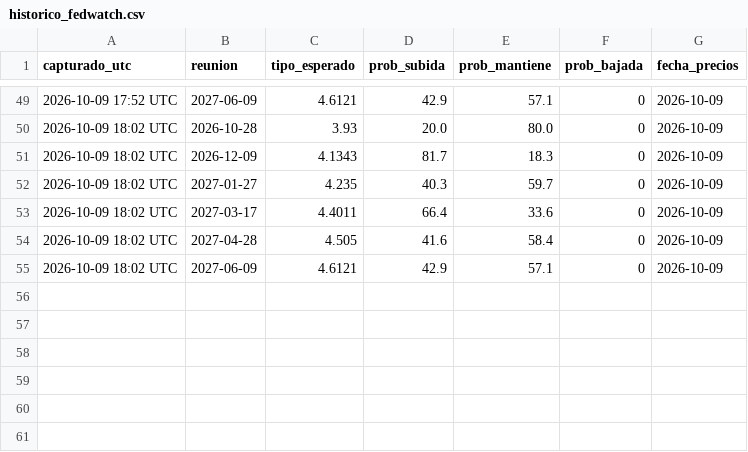
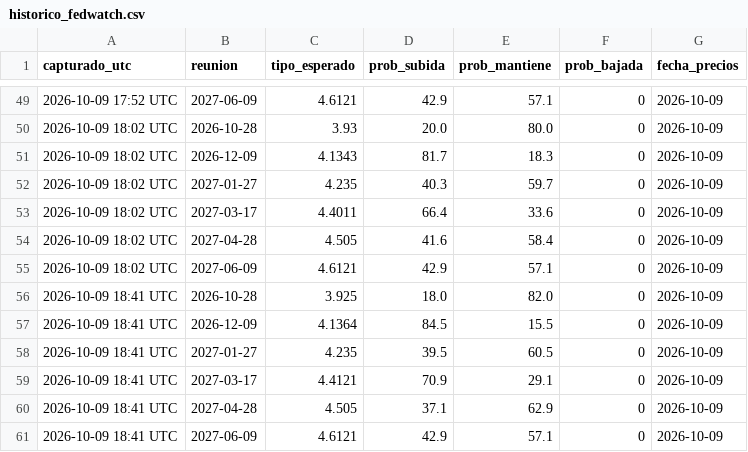
Before and after one commit to komonartisans-ops/nexora-terminal, a CSV file: data/historico_fedwatch.csv, drawn as a sheet; only a part is shown, gaps mark what is left out.

Commit message:
Fase 4: COT (CFTC), sesgo de divisas, noticias RSS de bancos centrales; tipo oficial del BoJ desde boj.or.jp

```diff
--- a/data/historico_fedwatch.csv
+++ b/data/historico_fedwatch.csv
@@ -55 +55,7 @@ capturado_utc,reunion,tipo_esperado,prob_subida,prob_mantiene,prob_bajada,fecha_
 2026-10-09 18:02 UTC,2027-06-09,4.6121,42.9,57.1,0,2026-10-09
+2026-10-09 18:41 UTC,2026-10-28,3.925,18.0,82.0,0,2026-10-09
+2026-10-09 18:41 UTC,2026-12-09,4.1364,84.5,15.5,0,2026-10-09
+2026-10-09 18:41 UTC,2027-01-27,4.235,39.5,60.5,0,2026-10-09
+2026-10-09 18:41 UTC,2027-03-17,4.4121,70.9,29.1,0,2026-10-09
+2026-10-09 18:41 UTC,2027-04-28,4.505,37.1,62.9,0,2026-10-09
+2026-10-09 18:41 UTC,2027-06-09,4.6121,42.9,57.1,0,2026-10-09
```
Also changed, not shown: data/ejecuciones.csv, 19 other files.
